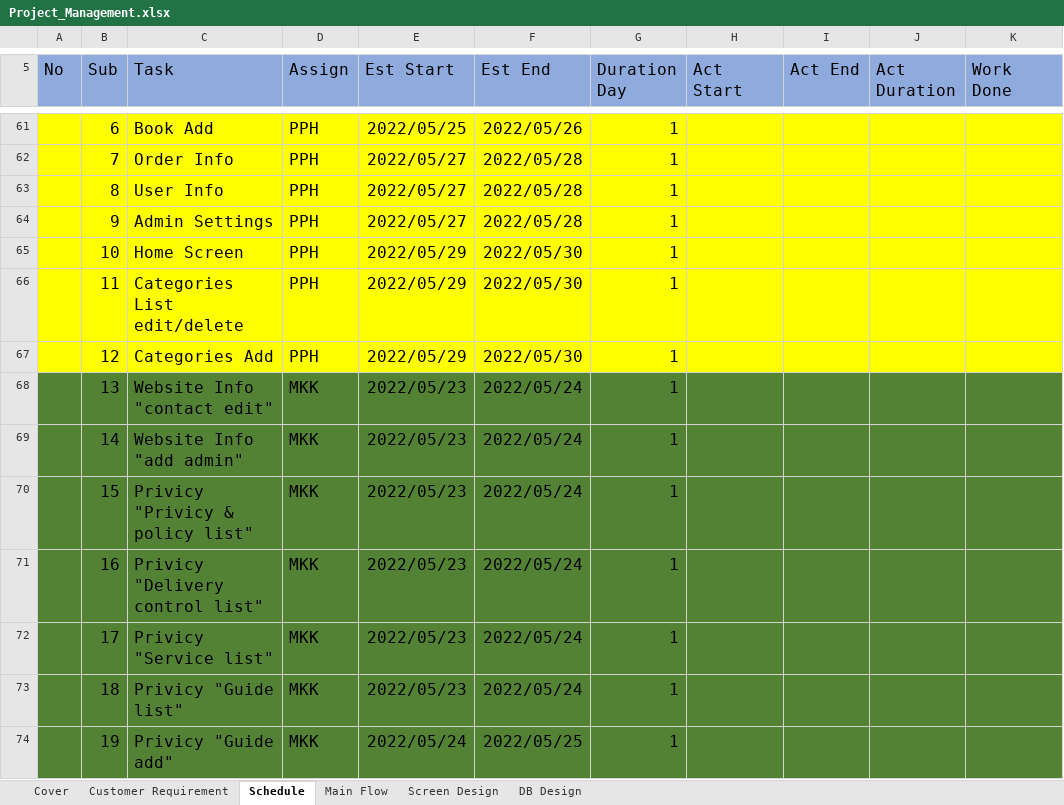
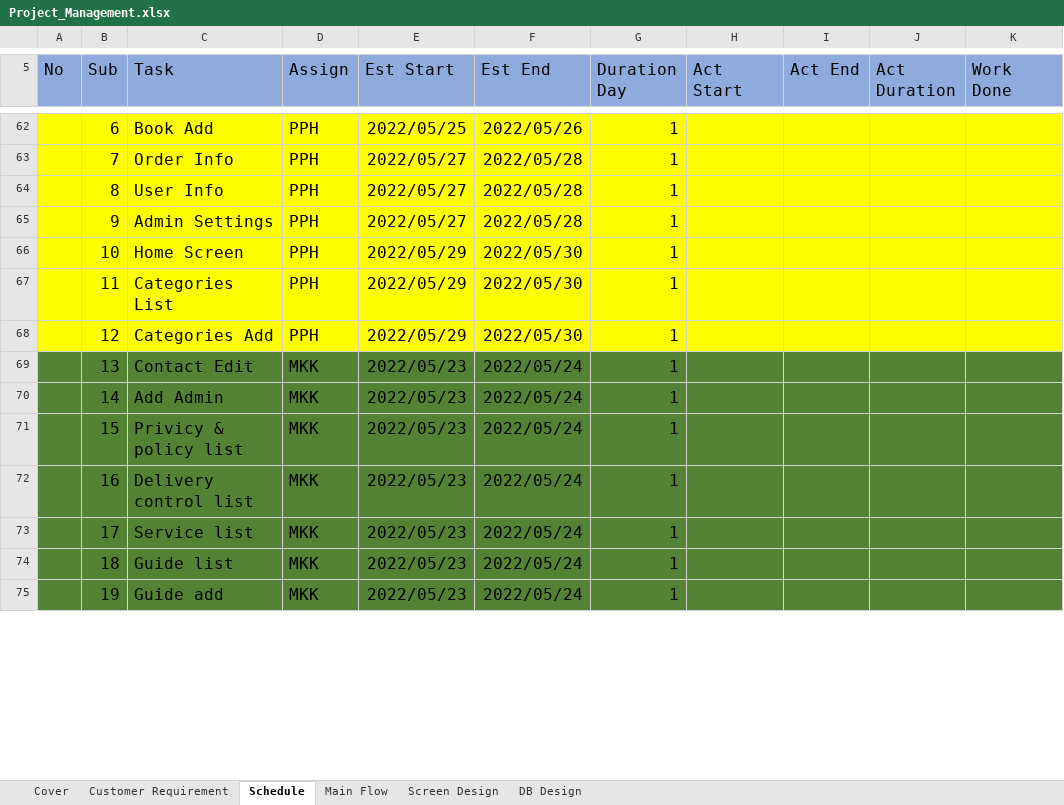
Before and after one commit to Kaung1730/Yadanar_Thike, an Excel workbook: 02.DesignDocument/Project_Management.xlsx, sheet Schedule, drawn as a sheet; only a part is shown, gaps mark what is left out; values as stored, in another font and other column widths than the file's, no borders; addresses are those after the commit; the diff covers the shown part only; the diff names each change by its address in the sheet, - before the commit and + after, or states it on an @@ line.

```diff
--- a/02.DesignDocument/Project_Management.xlsx (sheet Schedule)
+++ b/02.DesignDocument/Project_Management.xlsx (sheet Schedule)
-C67 (Task): Categories List edit/delete
+C67 (Task): Categories List
-C69 (Task): Website Info "contact edit"
+C69 (Task): Contact Edit
-C70 (Task): Website Info "add admin"
+C70 (Task): Add Admin
-C71 (Task): Privicy "Privicy & policy list"
+C71 (Task): Privicy & policy list
-C72 (Task): Privicy "Delivery control list"
+C72 (Task): Delivery control list
-C73 (Task): Privicy "Service list"
+C73 (Task): Service list
-C74 (Task): Privicy "Guide list"
+C74 (Task): Guide list
-C75 (Task): Privicy "Guide add"
+C75 (Task): Guide add
-E75 (Est Start): 2022/05/24
+E75 (Est Start): 2022/05/23
-F75 (Est End): 2022/05/25
+F75 (Est End): 2022/05/24
```
Also changed, not shown: 2 added rows and 30 edited cells elsewhere in this sheet, formulas that keep their value, 47 other files.
